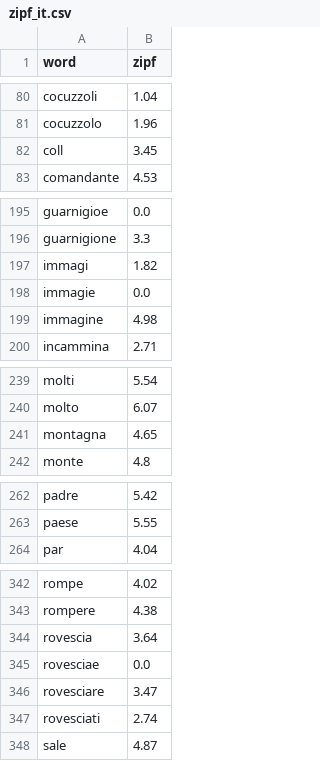
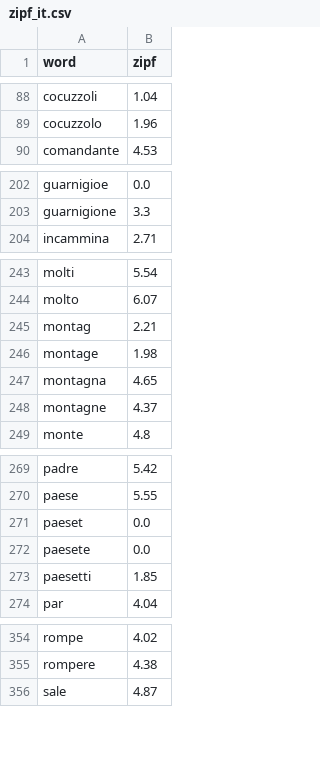
Before and after one commit to cleinias/homeosyntaxism, a CSV file: spec/zipf_it.csv, drawn as a sheet; only a part is shown, gaps mark what is left out; removed rows and columns are numbered as before the commit, all else as after; the diff covers the shown part only; the diff names each change by its address in the sheet, - before the commit and + after, or states it on an @@ line.

```diff
--- a/spec/zipf_it.csv
+++ b/spec/zipf_it.csv
-row 82: coll | 3.45
-row 197: immagi | 1.82
-row 198: immagie | 0.0
-row 199: immagine | 4.98
+row 245: montag | 2.21
+row 246: montage | 1.98
+row 248: montagne | 4.37
+row 271: paeset | 0.0
+row 272: paesete | 0.0
+row 273: paesetti | 1.85
-row 344: rovescia | 3.64
-row 345: rovesciae | 0.0
-row 346: rovesciare | 3.47
-row 347: rovesciati | 2.74
```
Also changed, not shown: 18 added rows and 6 removed rows elsewhere in this file, spec/lemma_it.csv, 18 other files.
